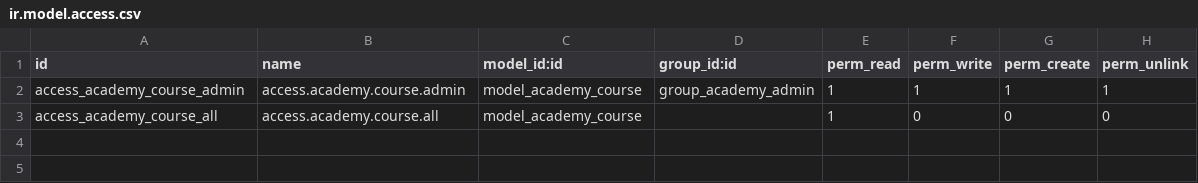
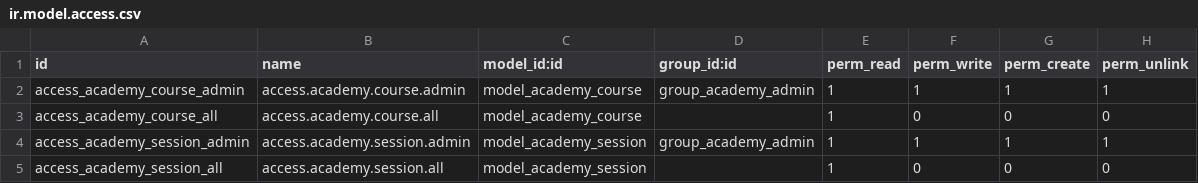
Before and after one commit to criniguez-hexacorp/opensh, a CSV file: academy/security/ir.model.access.csv, drawn as a sheet; the diff names each change by its address in the sheet, - before the commit and + after, or states it on an @@ line.

```diff
--- a/academy/security/ir.model.access.csv
+++ b/academy/security/ir.model.access.csv
+row 4: access_academy_session_admin | access.academy.session.admin | model_academy_session | group_academy_admin | 1 | 1 | 1 | 1
+row 5: access_academy_session_all | access.academy.session.all | model_academy_session |  | 1 | 0 | 0 | 0
```
Also changed, not shown: 7 other files.
